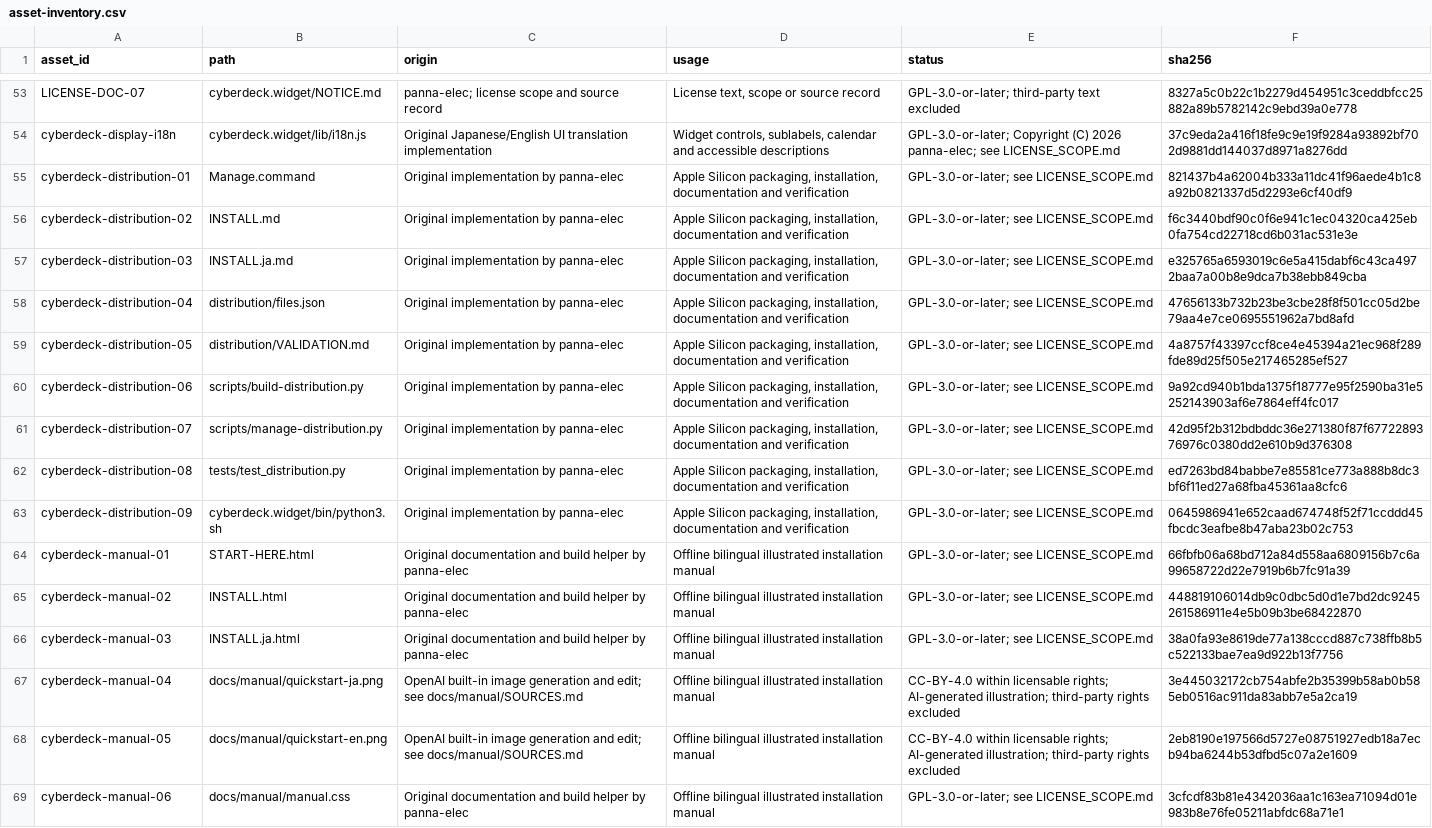
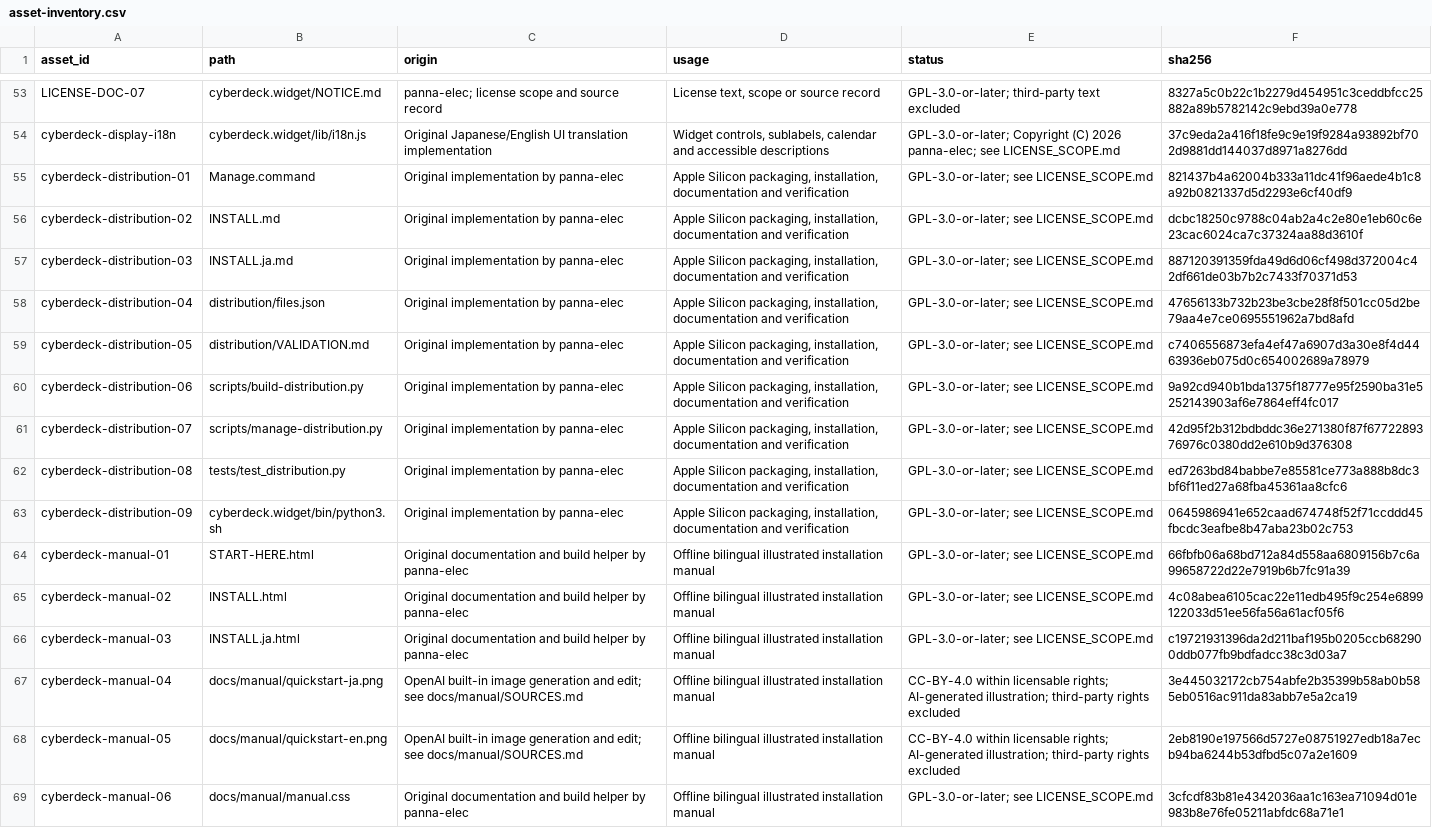
Before and after one commit to panna-elec/widget-design-original-cp, a CSV file: asset-inventory.csv, drawn as a sheet; only a part is shown, gaps mark what is left out.

```diff
--- a/asset-inventory.csv
+++ b/asset-inventory.csv
@@ -55,6 +55,6 @@ cyberdeck-display-i18n,cyberdeck.widget/lib/i18n.js,Original Japanese/English UI
 cyberdeck-distribution-01,Manage.command,Original implementation by panna-elec,"Apple Silicon packaging, installation, documentation and verification",GPL-3.0-or-later; see LICENSE_SCOPE.md,821437b4a62004b333a11dc41f96aede4b1c8a92b0821337d5d2293e6cf40df9
-cyberdeck-distribution-02,INSTALL.md,Original implementation by panna-elec,"Apple Silicon packaging, installation, documentation and verification",GPL-3.0-or-later; see LICENSE_SCOPE.md,f6c3440bdf90c0f6e941c1ec04320ca425eb0fa754cd22718cd6b031ac531e3e
-cyberdeck-distribution-03,INSTALL.ja.md,Original implementation by panna-elec,"Apple Silicon packaging, installation, documentation and verification",GPL-3.0-or-later; see LICENSE_SCOPE.md,e325765a6593019c6e5a415dabf6c43ca4972baa7a00b8e9dca7b38ebb849cba
+cyberdeck-distribution-02,INSTALL.md,Original implementation by panna-elec,"Apple Silicon packaging, installation, documentation and verification",GPL-3.0-or-later; see LICENSE_SCOPE.md,dcbc18250c9788c04ab2a4c2e80e1eb60c6e23cac6024ca7c37324aa88d3610f
+cyberdeck-distribution-03,INSTALL.ja.md,Original implementation by panna-elec,"Apple Silicon packaging, installation, documentation and verification",GPL-3.0-or-later; see LICENSE_SCOPE.md,887120391359fda49d6d06cf498d372004c42df661de03b7b2c7433f70371d53
 cyberdeck-distribution-04,distribution/files.json,Original implementation by panna-elec,"Apple Silicon packaging, installation, documentation and verification",GPL-3.0-or-later; see LICENSE_SCOPE.md,47656133b732b23be3cbe28f8f501cc05d2be79aa4e7ce0695551962a7bd8afd
-cyberdeck-distribution-05,distribution/VALIDATION.md,Original implementation by panna-elec,"Apple Silicon packaging, installation, documentation and verification",GPL-3.0-or-later; see LICENSE_SCOPE.md,4a8757f43397ccf8ce4e45394a21ec968f289fde89d25f505e217465285ef527
+cyberdeck-distribution-05,distribution/VALIDATION.md,Original implementation by panna-elec,"Apple Silicon packaging, installation, documentation and verification",GPL-3.0-or-later; see LICENSE_SCOPE.md,c7406556873efa4ef47a6907d3a30e8f4d4463936eb075d0c654002689a78979
 cyberdeck-distribution-06,scripts/build-distribution.py,Original implementation by panna-elec,"Apple Silicon packaging, installation, documentation and verification",GPL-3.0-or-later; see LICENSE_SCOPE.md,9a92cd940b1bda1375f18777e95f2590ba31e5252143903af6e7864eff4fc017
@@ -64,4 +64,4 @@ cyberdeck-distribution-09,cyberdeck.widget/bin/python3.sh,Original implementatio
 cyberdeck-manual-01,START-HERE.html,Original documentation and build helper by panna-elec,Offline bilingual illustrated installation manual,GPL-3.0-or-later; see LICENSE_SCOPE.md,66fbfb06a68bd712a84d558aa6809156b7c6a99658722d22e7919b6b7fc91a39
-cyberdeck-manual-02,INSTALL.html,Original documentation and build helper by panna-elec,Offline bilingual illustrated installation manual,GPL-3.0-or-later; see LICENSE_SCOPE.md,448819106014db9c0dbc5d0d1e7bd2dc9245261586911e4e5b09b3be68422870
-cyberdeck-manual-03,INSTALL.ja.html,Original documentation and build helper by panna-elec,Offline bilingual illustrated installation manual,GPL-3.0-or-later; see LICENSE_SCOPE.md,38a0fa93e8619de77a138cccd887c738ffb8b5c522133bae7ea9d922b13f7756
+cyberdeck-manual-02,INSTALL.html,Original documentation and build helper by panna-elec,Offline bilingual illustrated installation manual,GPL-3.0-or-later; see LICENSE_SCOPE.md,4c08abea6105cac22e11edb495f9c254e6899122033d51ee56fa56a61acf05f6
+cyberdeck-manual-03,INSTALL.ja.html,Original documentation and build helper by panna-elec,Offline bilingual illustrated installation manual,GPL-3.0-or-later; see LICENSE_SCOPE.md,c19721931396da2d211baf195b0205ccb682900ddb077fb9bdfadcc38c3d03a7
 cyberdeck-manual-04,docs/manual/quickstart-ja.png,OpenAI built-in image generation and edit; see docs/manual/SOURCES.md,Offline bilingual illustrated installation manual,CC-BY-4.0 within licensable rights; AI-generated illustration; third-party rights excluded,3e445032172cb754abfe2b35399b58ab0b585eb0516ac911da83abb7e5a2ca19
```
Also changed, not shown: 9 other files.
